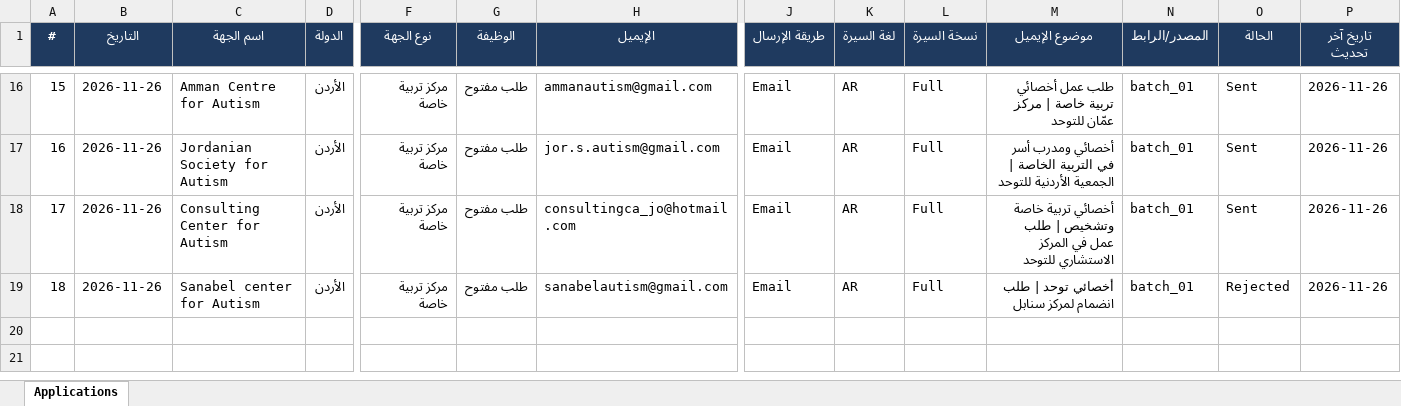
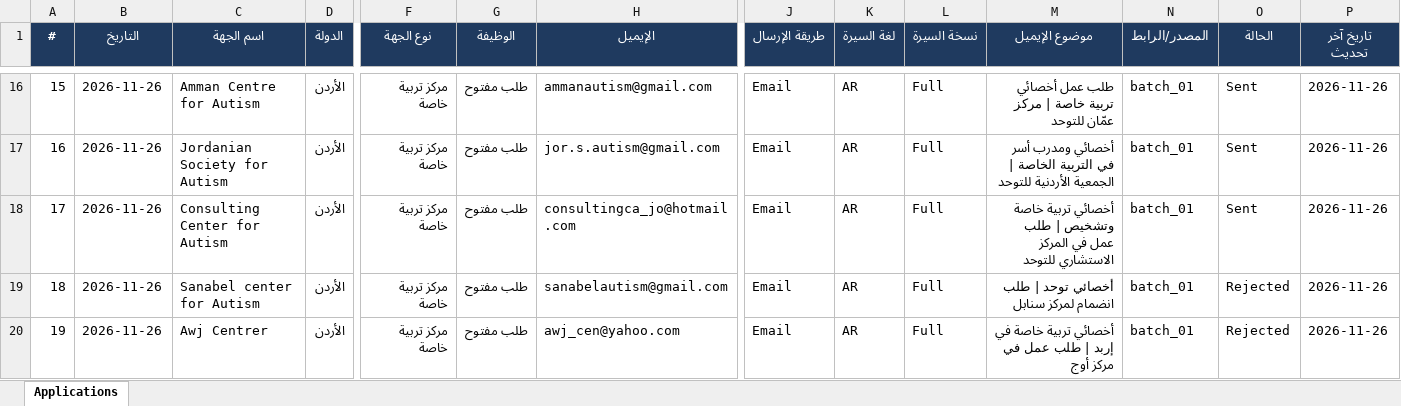
Before and after one commit to apptawfeer-blip/Job-application-11, an Excel workbook: output/applications_log.xlsx, sheet Applications, drawn as a sheet; only a part is shown, gaps mark what is left out; values as stored, in another font and other column widths than the file's, no borders; rows hold the shown columns only; the diff names each change by its address in the sheet, - before the commit and + after, or states it on an @@ line.

```diff
--- a/output/applications_log.xlsx (sheet Applications)
+++ b/output/applications_log.xlsx (sheet Applications)
+row 20: 19 | 2026-11-26 | Awj Centrer | الأردن | مركز تربية خاصة | طلب مفتوح | awj_cen@yahoo.com | Email | AR | Full | أخصائي تربية خاصة في إربد | طلب عمل في مركز أوج | batch_01 | Rejected | 2026-11-26
```
Also changed, not shown: output/dashboard.xlsx, output/issues_log.xlsx, 14 other files.
